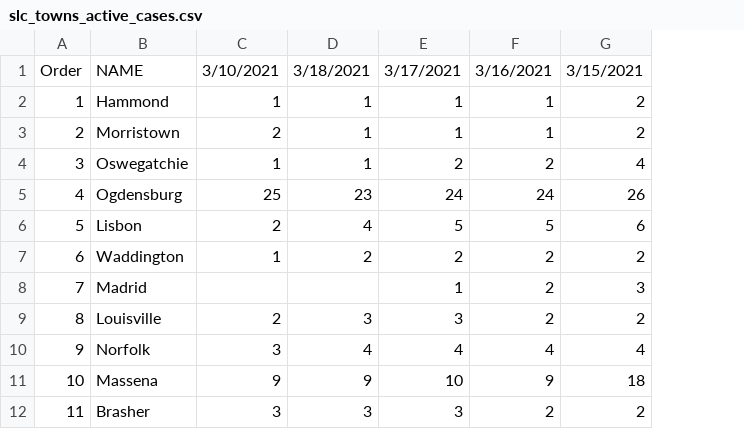
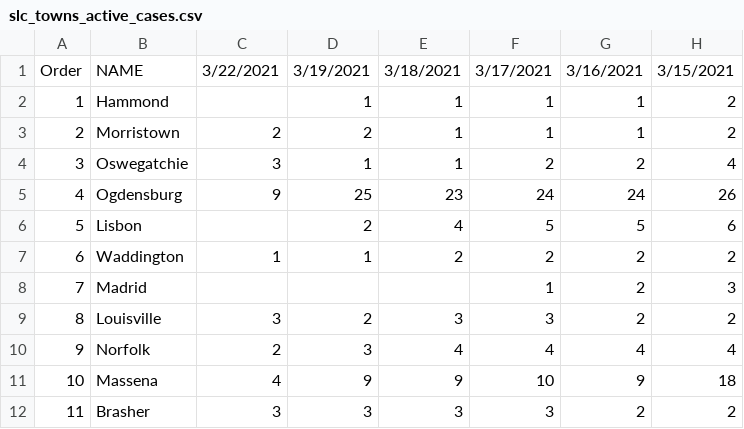
Before and after one commit to iramler/stlawu_covid, a CSV file: slc_towns_active_cases.csv, drawn as a sheet; only a part is shown; addresses are those after the commit; the diff names each change by its address in the sheet, - before the commit and + after, or states it on an @@ line.

```diff
--- a/slc_towns_active_cases.csv
+++ b/slc_towns_active_cases.csv
+column C, rows 1-12: 3/22/2021 |  | 2 | 3 | 9 |  | 1 |  | 3 | 2 | 4 | 3
-D1: 3/10/2021
+D1: 3/19/2021
```
Also changed, not shown: slc_covid_hosp.csv, slc_towns_total_cases.csv.
